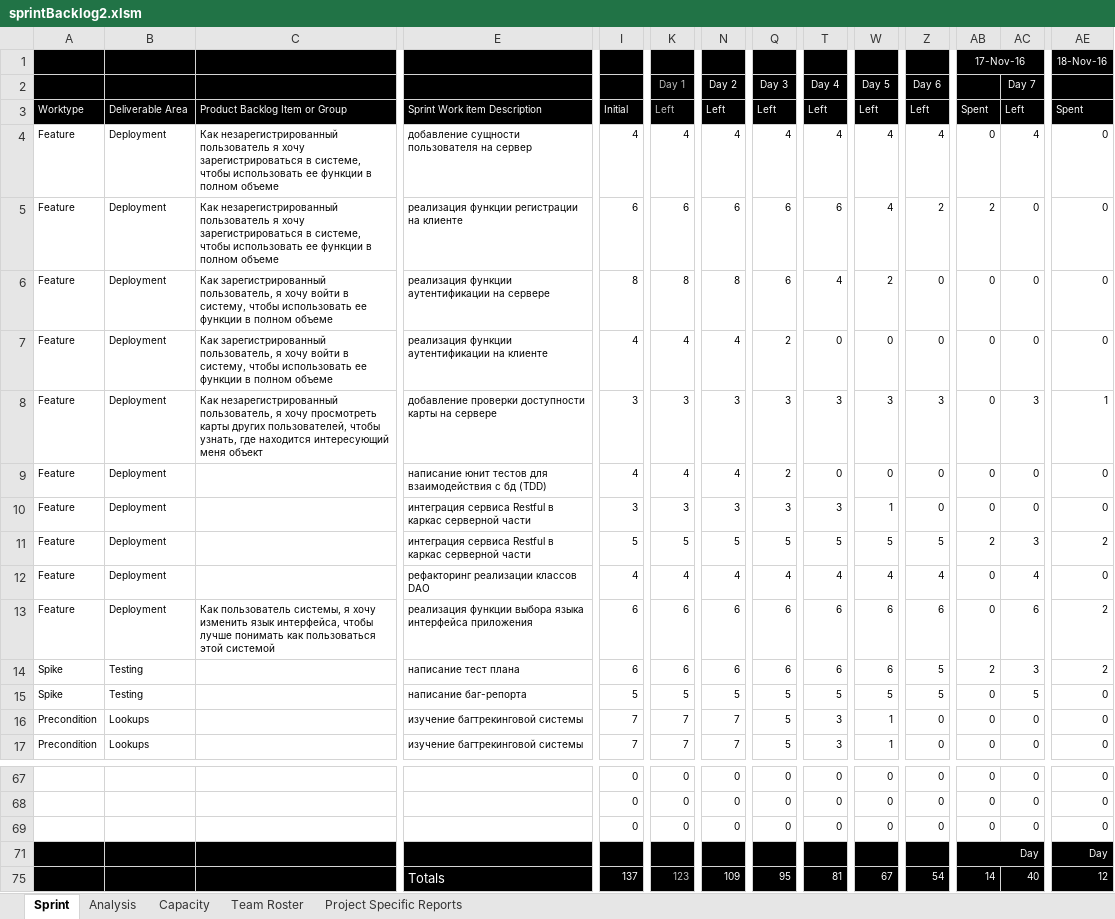
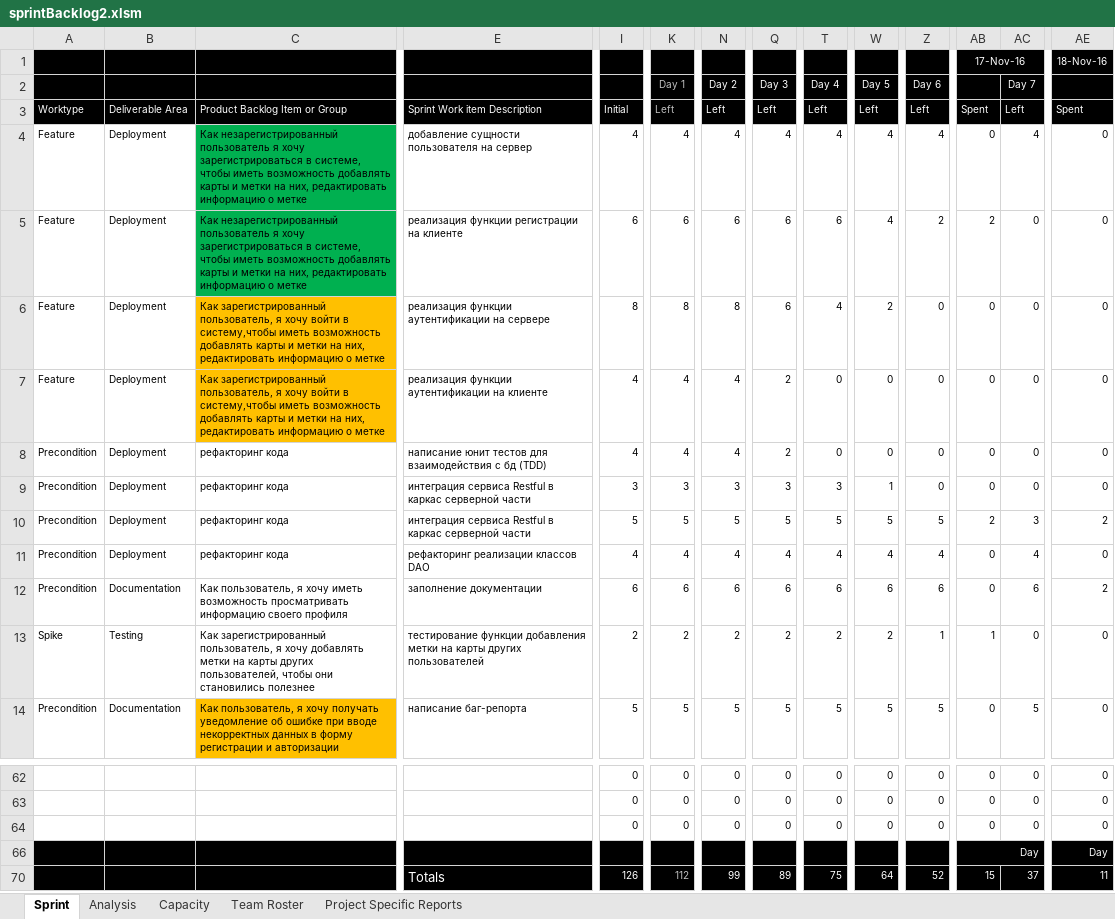
Before and after one commit to AnastasiaFe/EasyGo, an Excel workbook: docs/sprint2/sprintBacklog2.xlsm, sheet Sprint, drawn as a sheet; only a part is shown, gaps mark what is left out; values as stored, in another font and other column widths than the file's, no borders; charts and pictures and conditional formats not drawn; removed rows and columns are numbered as before the commit, all else as after; rows hold the shown columns only; the diff covers the shown part only; the diff names each change by its address in the sheet, - before the commit and + after, or states it on an @@ line.

```diff
--- a/docs/sprint2/sprintBacklog2.xlsm (sheet Sprint)
+++ b/docs/sprint2/sprintBacklog2.xlsm (sheet Sprint)
-C4:C5: …системе, чтобы использовать ее функции в полном объеме
+C4:C5: …системе, чтобы иметь возможность добавлять карты и метки на них, редактировать информацию о метке
-C4:C5 fill: none
+C4:C5 fill: #00B050
-C6:C7: …войти в систему, чтобы использовать ее функции в полном объеме
+C6:C7: …войти в систему,чтобы иметь возможность добавлять карты и метки на них, редактировать информацию о метке
-C6:C7 fill: none
+C6:C7 fill: #FFC000
-row 8: Feature | Deployment | Как незарегистрированный пользователь, я хочу просмотреть карты других пользователей, чтобы узнать, где находится интересующий меня объект | добавление проверки доступности карты на сервере | 3 | 3 | 3 | 3 | 3 | 3 | 3 | 0 | 3 | 1
-A8:A12: Feature
+A8:A12: Precondition
-C8:C11: (empty)
+C8:C11: рефакторинг кода
-B12: Deployment
+B12: Documentation
-C12: Как пользователь системы, я хочу изменить язык интерфейса, чтобы лучше понимать как пользоваться этой системой
+C12: Как пользователь, я хочу иметь возможность просматривать информацию своего профиля
-E12: реализация функции выбора языка интерфейса приложения
+E12: заполнение документации
-C13: (empty)
+C13: Как зарегистрированный пользователь, я хочу добавлять метки на карты других пользователей, чтобы они становились полезнее
-E13: написание тест плана
+E13: тестирование функции добавления метки на карты других пользователей
-I13: 6
+I13: 2
-K13: 6
+K13: 2
-N13: 6
+N13: 2
-Q13: 6
+Q13: 2
-T13: 6
+T13: 2
-W13: 6
+W13: 2
-Z13: 5
+Z13: 1
-AB13: 2
+AB13: 1
-AC13: 3
+AC13: 0
-AE13: 2
+AE13: 0
-A14: Spike
+A14: Precondition
-B14: Testing
+B14: Documentation
-C14: (empty)
+C14: Как пользователь, я хочу получать уведомление об ошибке при вводе некорректных данных в форму регистрации и авторизации
-C14 fill: none
+C14 fill: #FFC000
-row 16: Precondition | Lookups |  | изучение багтрекинговой системы | 7 | 7 | 7 | 5 | 3 | 1 | 0 | 0 | 0 | 0
-row 17: Precondition | Lookups |  | изучение багтрекинговой системы | 7 | 7 | 7 | 5 | 3 | 1 | 0 | 0 | 0 | 0
-I70: 137
+I70: 126
-K70: 123
+K70: 112
-N70: 109
+N70: 99
-Q70: 95
+Q70: 89
-T70: 81
+T70: 75
-W70: 67
+W70: 64
-Z70: 54
+Z70: 52
-AB70: 14
+AB70: 15
-AC70: 40
+AC70: 37
-AE70: 12
+AE70: 11
```
Also changed, not shown: 1 added row, 3 removed rows, 124 edited cells and cell formats elsewhere in this sheet, sheet Capacity, sheet Analysis, sheet Project Specific Reports, formulas that keep their value, hidden cells, charts or pictures, docs/backlog.xlsx, docs/sprint3/sprintBacklog3.xlsm, 1 other file.
